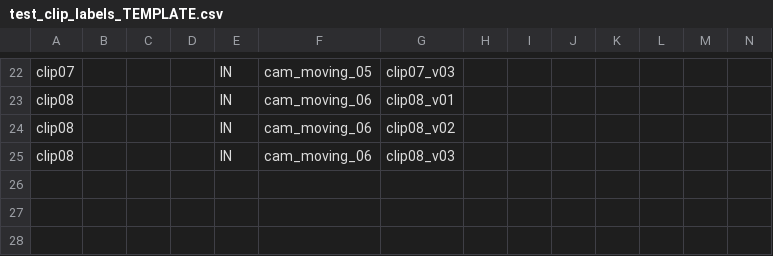
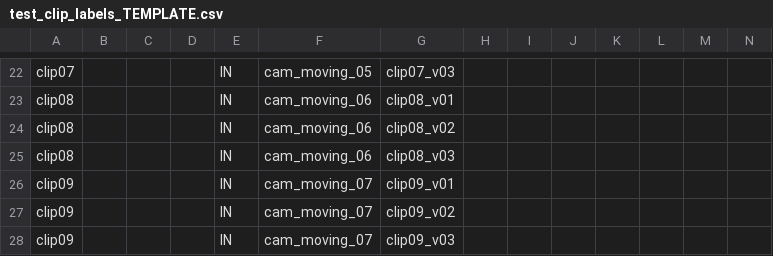
Before and after one commit to JustinSantosh/trace_vision_nebula, a CSV file: TRACEVISION_DATA/evaluation/test_clip_labels_TEMPLATE.csv, drawn as a sheet; only a part is shown, gaps mark what is left out; rows hold the shown columns only; the diff names each change by its address in the sheet, - before the commit and + after, or states it on an @@ line.

```diff
--- a/TRACEVISION_DATA/evaluation/test_clip_labels_TEMPLATE.csv
+++ b/TRACEVISION_DATA/evaluation/test_clip_labels_TEMPLATE.csv
+row 26: clip09 |  |  |  | IN | cam_moving_07 | clip09_v01
+row 27: clip09 |  |  |  | IN | cam_moving_07 | clip09_v02
+row 28: clip09 |  |  |  | IN | cam_moving_07 | clip09_v03
```
Also changed, not shown: TRACEVISION_DATA/evaluation/clips.csv, 1 other file.
